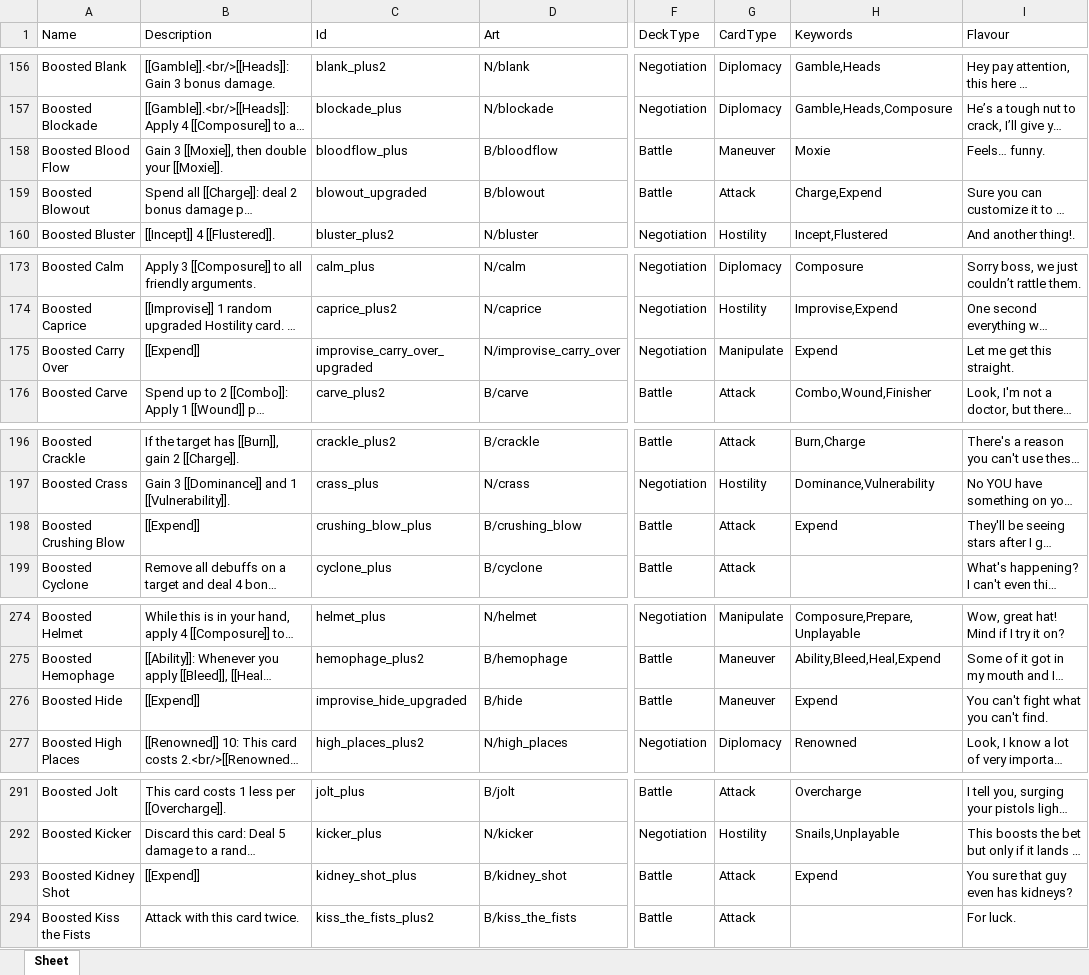
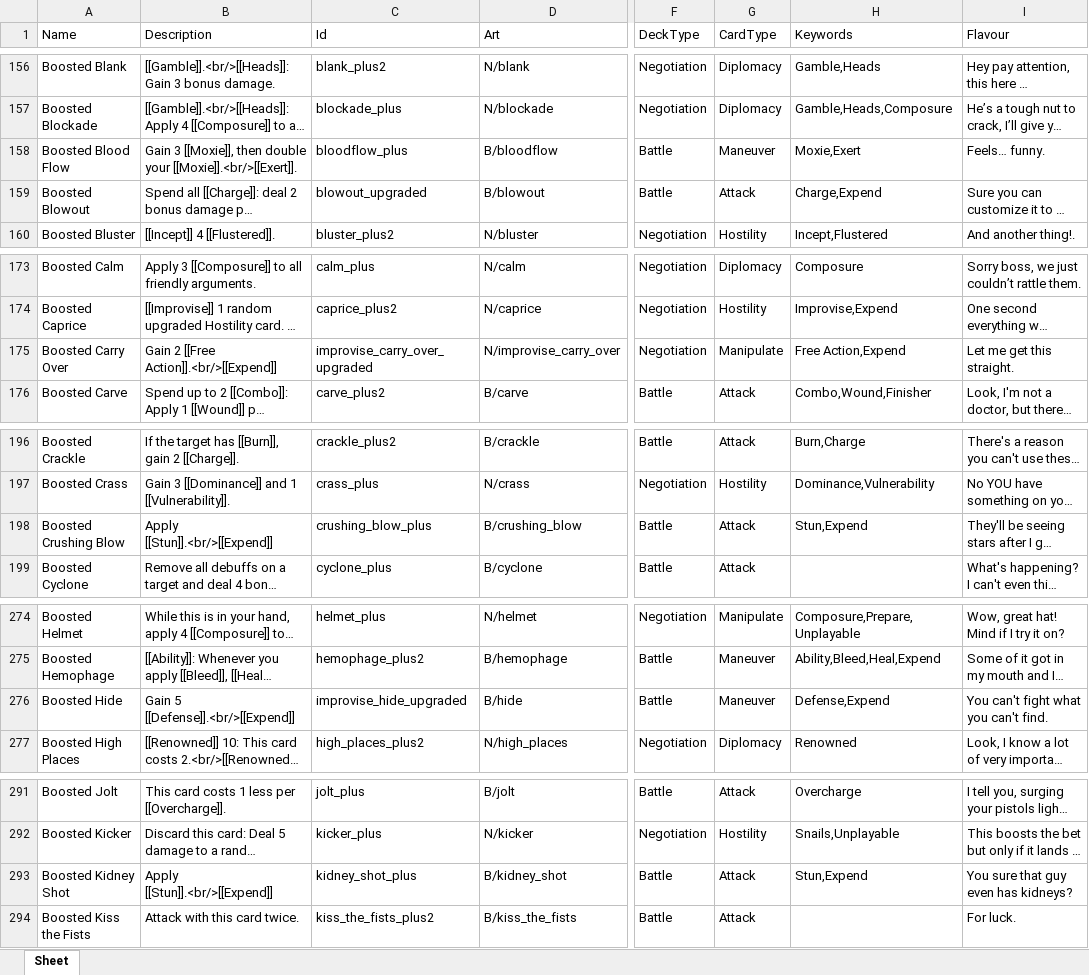
Before and after one commit to Aurelain/GriftlandsWiki, an Excel workbook: sheets/cards.xlsx, sheet Sheet, drawn as a sheet; only a part is shown, gaps mark what is left out; long unchanged cells end in …; values as stored, in another font and other column widths than the file's, no borders; the diff covers the shown part only; the diff names each change by its address in the sheet, - before the commit and + after, or states it on an @@ line.

Commit message:
handle feature description

```diff
--- a/sheets/cards.xlsx (sheet Sheet)
+++ b/sheets/cards.xlsx (sheet Sheet)
-B158 (Description): …double your [[Moxie]].
+B158 (Description): …double your [[Moxie]].<br/>[[Exert]].
-H158 (Keywords): Moxie
+H158 (Keywords): Moxie,Exert
-B175 (Description): [[Expend]]
+B175 (Description): Gain 2 [[Free Action]].<br/>[[Expend]]
-H175 (Keywords): Expend
+H175 (Keywords): Free Action,Expend
-B198 (Description): [[Expend]]
+B198 (Description): Apply [[Stun]].<br/>[[Expend]]
-H198 (Keywords): Expend
+H198 (Keywords): Stun,Expend
-B276 (Description): [[Expend]]
+B276 (Description): Gain 5 [[Defense]].<br/>[[Expend]]
-H276 (Keywords): Expend
+H276 (Keywords): Defense,Expend
-B293 (Description): [[Expend]]
+B293 (Description): Apply [[Stun]].<br/>[[Expend]]
-H293 (Keywords): Expend
+H293 (Keywords): Stun,Expend
```
Also changed, not shown: 96 edited cells elsewhere in this sheet, 4 other files.
